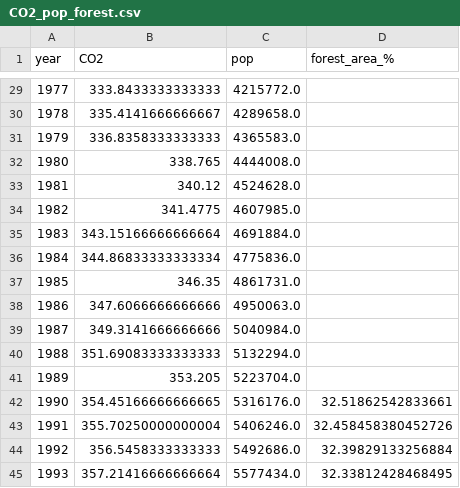
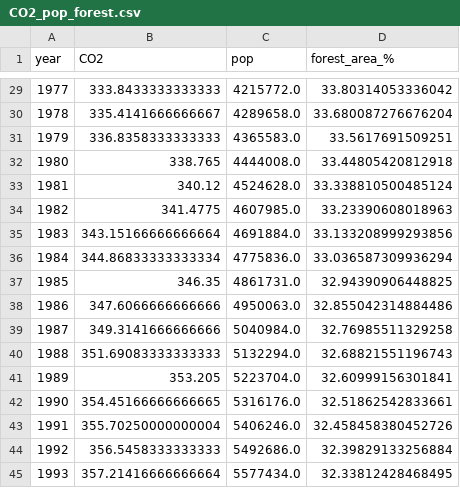
Before and after one commit to OnizukaPy/jensen, a CSV file: Tillämpad AI, datautvinning, maskininlärning och deep learning/ML/Esercitazioni/dataset/defores/CO2_pop_forest.csv, drawn as a sheet; only a part is shown, gaps mark what is left out; the diff covers the shown part only.

```diff
--- a/Tillämpad AI, datautvinning, maskininlärning och deep learning/ML/Esercitazioni/dataset/defores/CO2_pop_forest.csv
+++ b/Tillämpad AI, datautvinning, maskininlärning och deep learning/ML/Esercitazioni/dataset/defores/CO2_pop_forest.csv
@@ -29,14 +29,14 @@ year,CO2,pop,forest_area_%
-1977,333.8433333333333,4215772.0,
-1978,335.4141666666667,4289658.0,
-1979,336.8358333333333,4365583.0,
-1980,338.765,4444008.0,
-1981,340.12,4524628.0,
-1982,341.4775,4607985.0,
-1983,343.15166666666664,4691884.0,
-1984,344.86833333333334,4775836.0,
-1985,346.35,4861731.0,
-1986,347.6066666666666,4950063.0,
-1987,349.3141666666666,5040984.0,
-1988,351.69083333333333,5132294.0,
-1989,353.205,5223704.0,
+1977,333.8433333333333,4215772.0,33.80314053336042
+1978,335.4141666666667,4289658.0,33.680087276676204
+1979,336.8358333333333,4365583.0,33.5617691509251
+1980,338.765,4444008.0,33.44805420812918
+1981,340.12,4524628.0,33.338810500485124
+1982,341.4775,4607985.0,33.23390608018963
+1983,343.15166666666664,4691884.0,33.133208999293856
+1984,344.86833333333334,4775836.0,33.036587309936294
+1985,346.35,4861731.0,32.94390906448825
+1986,347.6066666666666,4950063.0,32.855042314884486
+1987,349.3141666666666,5040984.0,32.76985511329258
+1988,351.69083333333333,5132294.0,32.68821551196743
+1989,353.205,5223704.0,32.60999156301841
 1990,354.45166666666665,5316176.0,32.51862542833661
```
Also changed, not shown: 27 edited cells elsewhere in this file, 6 other files.
